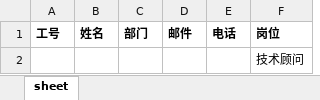
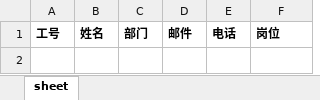
Before and after one commit to randolphcyg/husky_ad, an Excel workbook: new_ran_list.xlsx, sheet sheet, drawn as a sheet; values as stored, in another font and other column widths than the file's, no borders; the diff names each change by its address in the sheet, - before the commit and + after, or states it on an @@ line.

```diff
--- a/new_ran_list.xlsx (sheet sheet)
+++ b/new_ran_list.xlsx (sheet sheet)
-row 2:  |  |  |  |  | 技术顾问
```
Also changed, not shown: 1 other file.
